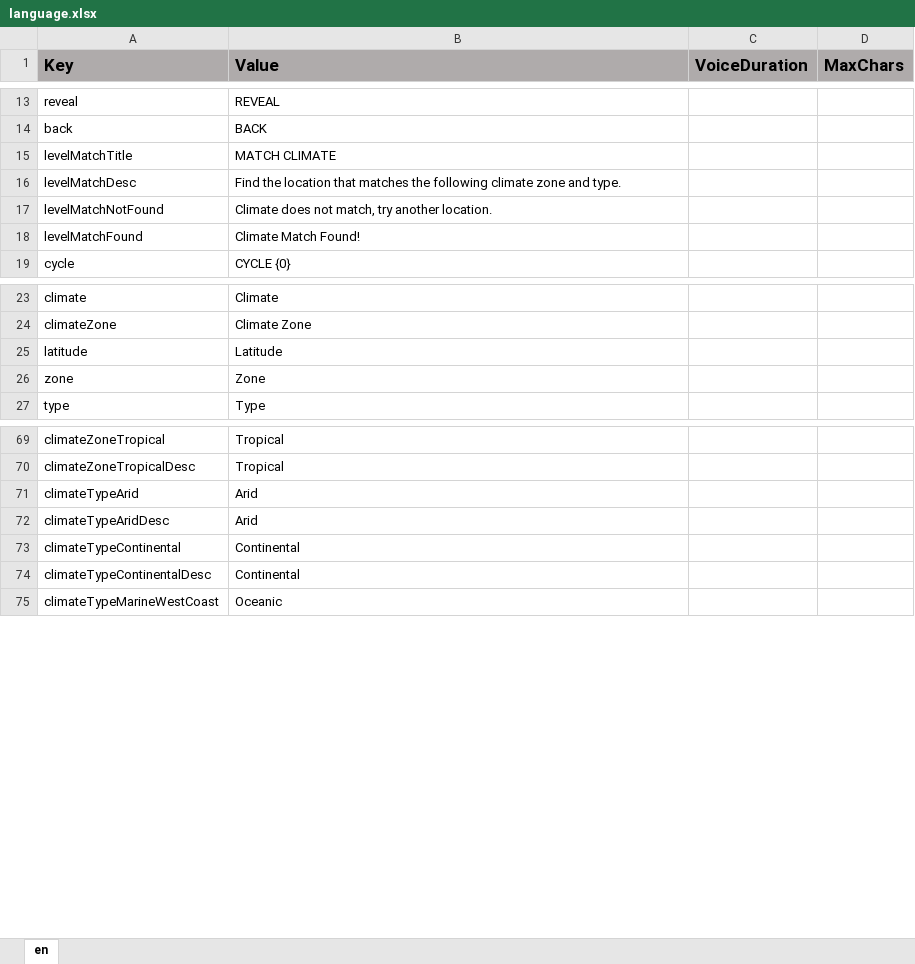
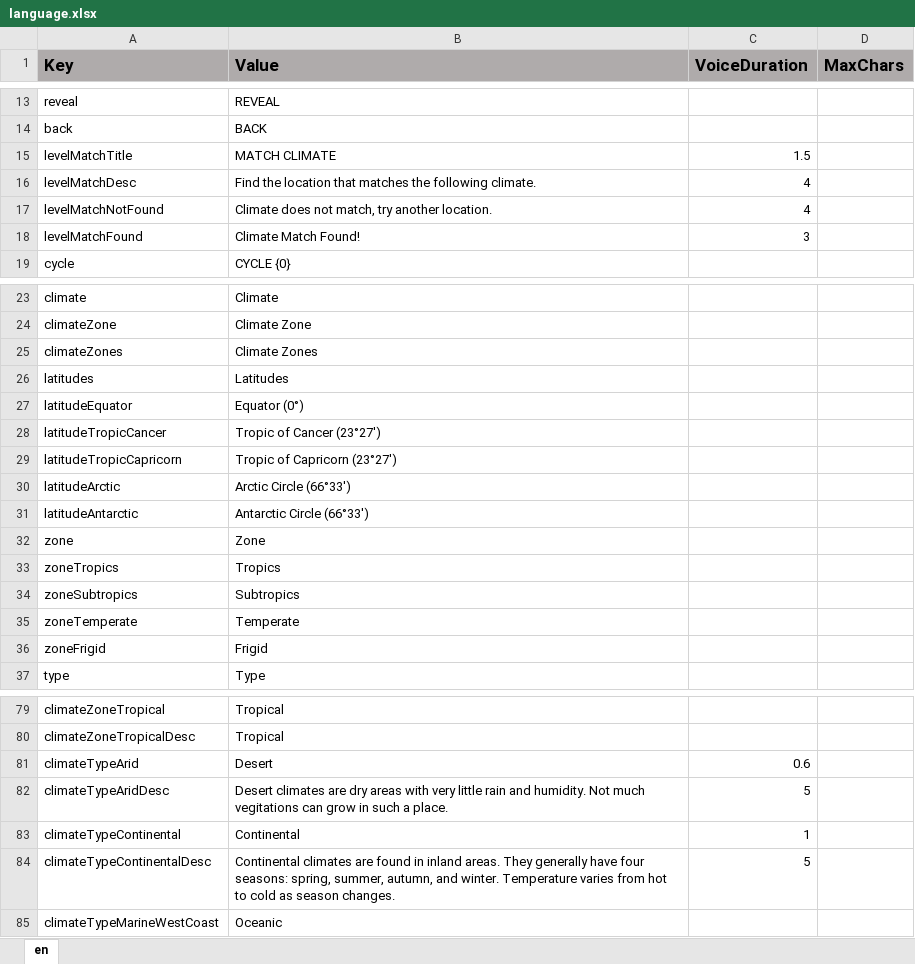
Before and after one commit to ddionisio/LL_ESS2D2, an Excel workbook: Language/language.xlsx, sheet en, drawn as a sheet; only a part is shown, gaps mark what is left out; values as stored, in another font and other column widths than the file's, no borders; addresses are those after the commit; the diff covers the shown part only; the diff names each change by its address in the sheet, - before the commit and + after, or states it on an @@ line.

```diff
--- a/Language/language.xlsx (sheet en)
+++ b/Language/language.xlsx (sheet en)
-C15 (VoiceDuration): (empty)
+C15 (VoiceDuration): 1.5
-B16 (Value): …the following climate zone and type.
+B16 (Value): …the following climate.
-C16:C17 (VoiceDuration): (empty)
+C16:C17 (VoiceDuration): 4
-C18 (VoiceDuration): (empty)
+C18 (VoiceDuration): 3
+row 25: climateZones | Climate Zones
-A26 (Key): latitude
+A26 (Key): latitudes
-B26 (Value): Latitude
+B26 (Value): Latitudes
+row 27: latitudeEquator | Equator (0°)
+row 28: latitudeTropicCancer | Tropic of Cancer (23°27')
+row 29: latitudeTropicCapricorn | Tropic of Capricorn (23°27')
+row 30: latitudeArctic | Arctic Circle (66°33')
+row 31: latitudeAntarctic | Antarctic Circle (66°33')
+row 33: zoneTropics | Tropics
+row 34: zoneSubtropics | Subtropics
+row 35: zoneTemperate | Temperate
+row 36: zoneFrigid | Frigid
-B81 (Value): Arid
+B81 (Value): Desert
-C81 (VoiceDuration): (empty)
+C81 (VoiceDuration): 0.6
-B82 (Value): Arid
+B82 (Value): Desert climates are dry areas with very little rain and humidity. Not much vegitations can grow in such a place.
-C82 (VoiceDuration): (empty)
+C82 (VoiceDuration): 5
-C83 (VoiceDuration): (empty)
+C83 (VoiceDuration): 1
-B84 (Value): Continental
+B84 (Value): Continental climates are found in inland areas. They generally have four seasons: spring, summer, autumn, and winter. Temperature varies from hot to cold as season changes.
-C84 (VoiceDuration): (empty)
+C84 (VoiceDuration): 5
```
Also changed, not shown: 2 added rows and 2 removed rows elsewhere in this sheet, 24 other files.
